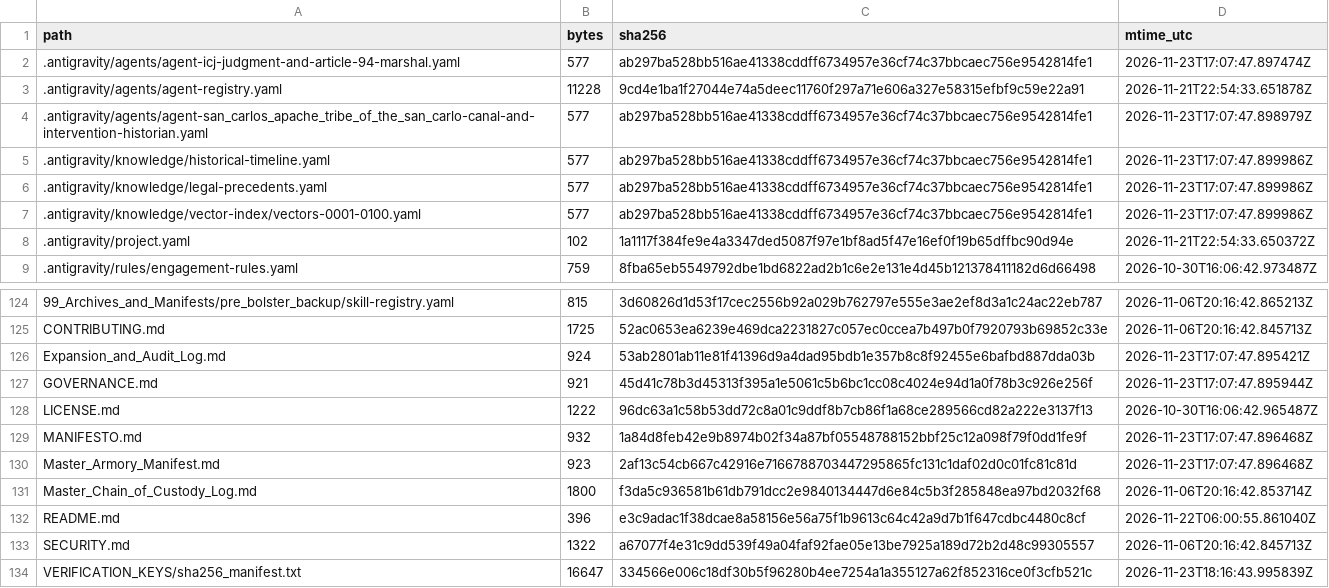
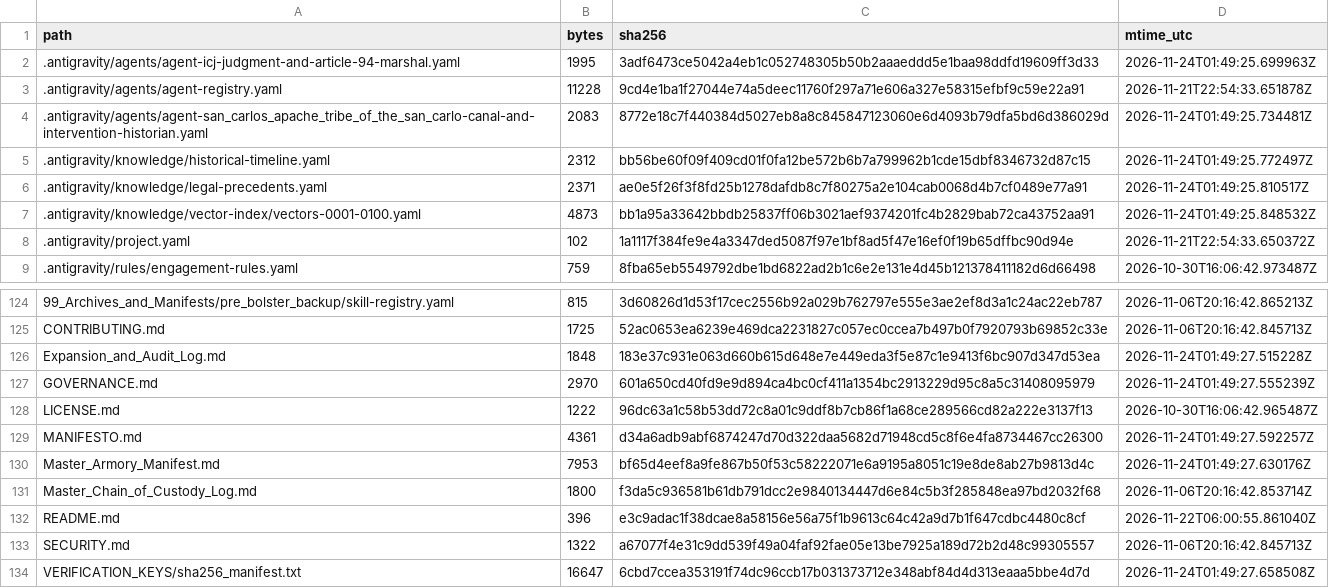
Before and after one commit to GlobalRestitutionAlliance/turtle-island-us-az-san-carlos-apache-tribe-of-the-san-carlo-master-litigation, a CSV file: 99_Archives_and_Manifests/MANIFEST_SHA256.csv, drawn as a sheet; only a part is shown, gaps mark what is left out; the diff covers the shown part only.

```diff
--- a/99_Archives_and_Manifests/MANIFEST_SHA256.csv
+++ b/99_Archives_and_Manifests/MANIFEST_SHA256.csv
@@ -1,8 +1,8 @@
 path,bytes,sha256,mtime_utc
-.antigravity/agents/agent-icj-judgment-and-article-94-marshal.yaml,577,ab297ba528bb516ae41338cddff6734957e36cf74c37bbcaec756e9542814fe1,2026-11-23T17:07:47.897474Z
+.antigravity/agents/agent-icj-judgment-and-article-94-marshal.yaml,1995,3adf6473ce5042a4eb1c052748305b50b2aaaeddd5e1baa98ddfd19609ff3d33,2026-11-24T01:49:25.699963Z
 .antigravity/agents/agent-registry.yaml,11228,9cd4e1ba1f27044e74a5deec11760f297a71e606a327e58315efbf9c59e22a91,2026-11-21T22:54:33.651878Z
-.antigravity/agents/agent-san_carlos_apache_tribe_of_the_san_carlo-canal-and-intervention-historian.yaml,577,ab297ba528bb516ae41338cddff6734957e36cf74c37bbcaec756e9542814fe1,2026-11-23T17:07:47.898979Z
-.antigravity/knowledge/historical-timeline.yaml,577,ab297ba528bb516ae41338cddff6734957e36cf74c37bbcaec756e9542814fe1,2026-11-23T17:07:47.899986Z
-.antigravity/knowledge/legal-precedents.yaml,577,ab297ba528bb516ae41338cddff6734957e36cf74c37bbcaec756e9542814fe1,2026-11-23T17:07:47.899986Z
-.antigravity/knowledge/vector-index/vectors-0001-0100.yaml,577,ab297ba528bb516ae41338cddff6734957e36cf74c37bbcaec756e9542814fe1,2026-11-23T17:07:47.899986Z
+.antigravity/agents/agent-san_carlos_apache_tribe_of_the_san_carlo-canal-and-intervention-historian.yaml,2083,8772e18c7f440384d5027eb8a8c845847123060e6d4093b79dfa5bd6d386029d,2026-11-24T01:49:25.734481Z
+.antigravity/knowledge/historical-timeline.yaml,2312,bb56be60f09f409cd01f0fa12be572b6b7a799962b1cde15dbf8346732d87c15,2026-11-24T01:49:25.772497Z
+.antigravity/knowledge/legal-precedents.yaml,2371,ae0e5f26f3f8fd25b1278dafdb8c7f80275a2e104cab0068d4b7cf0489e77a91,2026-11-24T01:49:25.810517Z
+.antigravity/knowledge/vector-index/vectors-0001-0100.yaml,4873,bb1a95a33642bbdb25837ff06b3021aef9374201fc4b2829bab72ca43752aa91,2026-11-24T01:49:25.848532Z
 .antigravity/project.yaml,102,1a1117f384fe9e4a3347ded5087f97e1bf8ad5f47e16ef0f19b65dffbc90d94e,2026-11-21T22:54:33.650372Z
@@ -125,7 +125,7 @@ path,bytes,sha256,mtime_utc
 CONTRIBUTING.md,1725,52ac0653ea6239e469dca2231827c057ec0ccea7b497b0f7920793b69852c33e,2026-11-06T20:16:42.845713Z
-Expansion_and_Audit_Log.md,924,53ab2801ab11e81f41396d9a4dad95bdb1e357b8c8f92455e6bafbd887dda03b,2026-11-23T17:07:47.895421Z
-GOVERNANCE.md,921,45d41c78b3d45313f395a1e5061c5b6bc1cc08c4024e94d1a0f78b3c926e256f,2026-11-23T17:07:47.895944Z
+Expansion_and_Audit_Log.md,1848,183e37c931e063d660b615d648e7e449eda3f5e87c1e9413f6bc907d347d53ea,2026-11-24T01:49:27.515228Z
+GOVERNANCE.md,2970,601a650cd40fd9e9d894ca4bc0cf411a1354bc2913229d95c8a5c31408095979,2026-11-24T01:49:27.555239Z
 LICENSE.md,1222,96dc63a1c58b53dd72c8a01c9ddf8b7cb86f1a68ce289566cd82a222e3137f13,2026-10-30T16:06:42.965487Z
-MANIFESTO.md,932,1a84d8feb42e9b8974b02f34a87bf05548788152bbf25c12a098f79f0dd1fe9f,2026-11-23T17:07:47.896468Z
-Master_Armory_Manifest.md,923,2af13c54cb667c42916e7166788703447295865fc131c1daf02d0c01fc81c81d,2026-11-23T17:07:47.896468Z
+MANIFESTO.md,4361,d34a6adb9abf6874247d70d322daa5682d71948cd5c8f6e4fa8734467cc26300,2026-11-24T01:49:27.592257Z
+Master_Armory_Manifest.md,7953,bf65d4eef8a9fe867b50f53c58222071e6a9195a8051c19e8de8ab27b9813d4c,2026-11-24T01:49:27.630176Z
 Master_Chain_of_Custody_Log.md,1800,f3da5c936581b61db791dcc2e9840134447d6e84c5b3f285848ea97bd2032f68,2026-11-06T20:16:42.853714Z
@@ -133,2 +133,2 @@ README.md,396,e3c9adac1f38dcae8a58156e56a75f1b9613c64c42a9d7b1f647cdbc4480c8cf,2
 SECURITY.md,1322,a67077f4e31c9dd539f49a04faf92fae05e13be7925a189d72b2d48c99305557,2026-11-06T20:16:42.845713Z
-VERIFICATION_KEYS/sha256_manifest.txt,16647,334566e006c18df30b5f96280b4ee7254a1a355127a62f852316ce0f3cfb521c,2026-11-23T18:16:43.995839Z
+VERIFICATION_KEYS/sha256_manifest.txt,16647,6cbd7ccea353191f74dc96ccb17b031373712e348abf84d4d313eaaa5bbe4d7d,2026-11-24T01:49:27.658508Z
```
Also changed, not shown: 81 edited cells elsewhere in this file, 37 other files.
